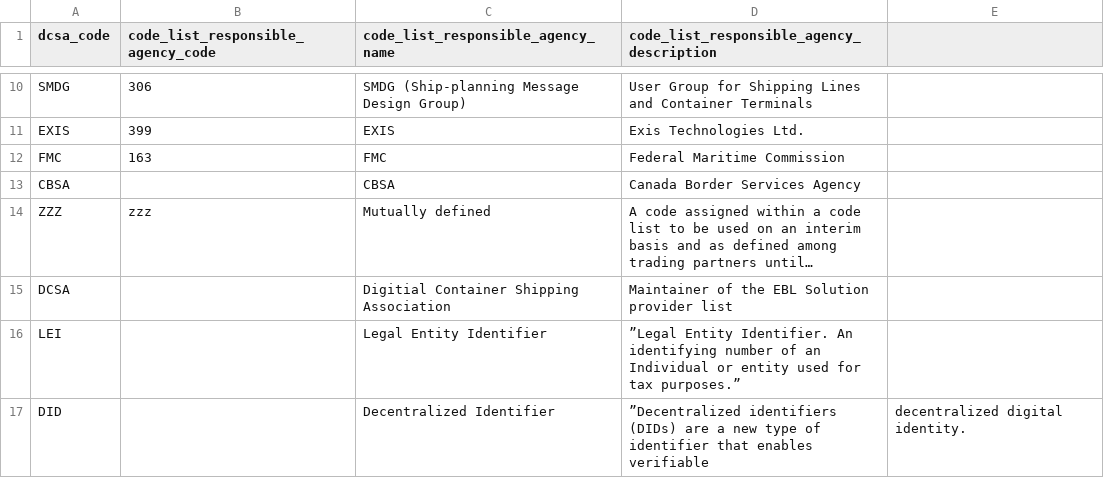
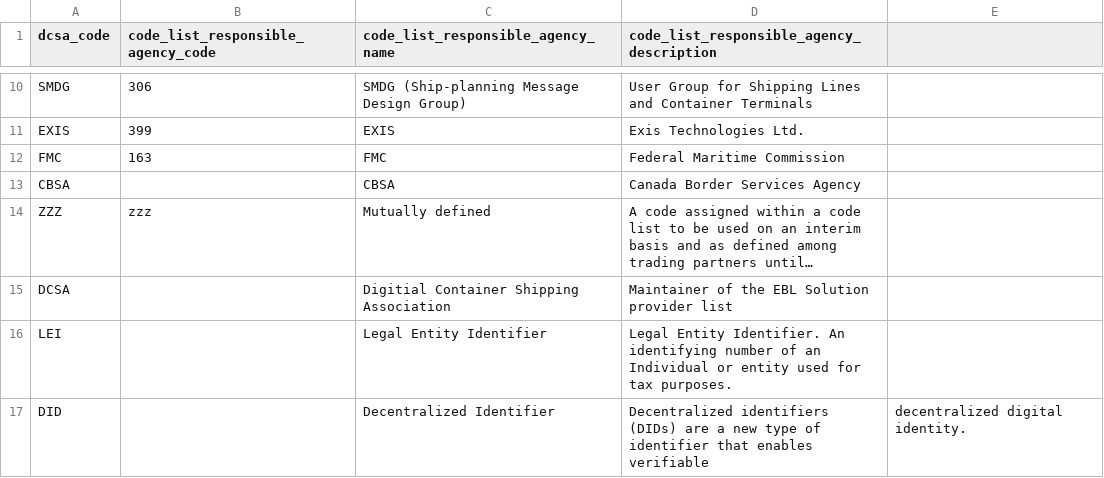
Before and after one commit to dcsaorg/DCSA-Information-Model, a CSV file: datamodel/referencedata.d/codelistresponsibleagencycodes.csv, drawn as a sheet; only a part is shown, gaps mark what is left out; long unchanged cells end in …; the diff names each change by its address in the sheet, - before the commit and + after, or states it on an @@ line.

Commit message:
Fixed typos.

```diff
--- a/datamodel/referencedata.d/codelistresponsibleagencycodes.csv
+++ b/datamodel/referencedata.d/codelistresponsibleagencycodes.csv
-D16: ”Legal Entity Identifier. An identifying number of an Individual or entity used for tax purposes.”
+D16: Legal Entity Identifier. An identifying number of an Individual or entity used for tax purposes.
-D17: ”Decentralized identifiers (DIDs)…
+D17: Decentralized identifiers (DIDs)…
```
